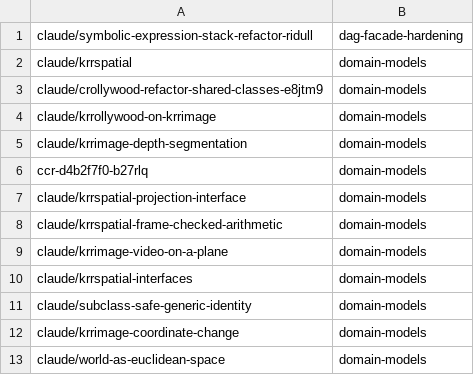
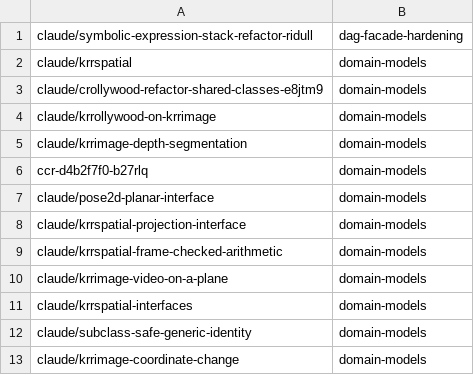
Before and after one commit to AbdelrhmanBassiouny/cognitive_robot_abstract_machine, a TSV file: .claude/personal/plans/_generated/branch-index.tsv, drawn as a sheet; only a part is shown; the shorter side is filled out with more unchanged rows; the diff names each change by its address in the sheet, - before the commit and + after, or states it on an @@ line.

Commit message:
Update plan manifest for domain-models

```diff
--- a/.claude/personal/plans/_generated/branch-index.tsv
+++ b/.claude/personal/plans/_generated/branch-index.tsv
+row 7: claude/pose2d-planar-interface | domain-models
```
Also changed, not shown: 1 other file.
